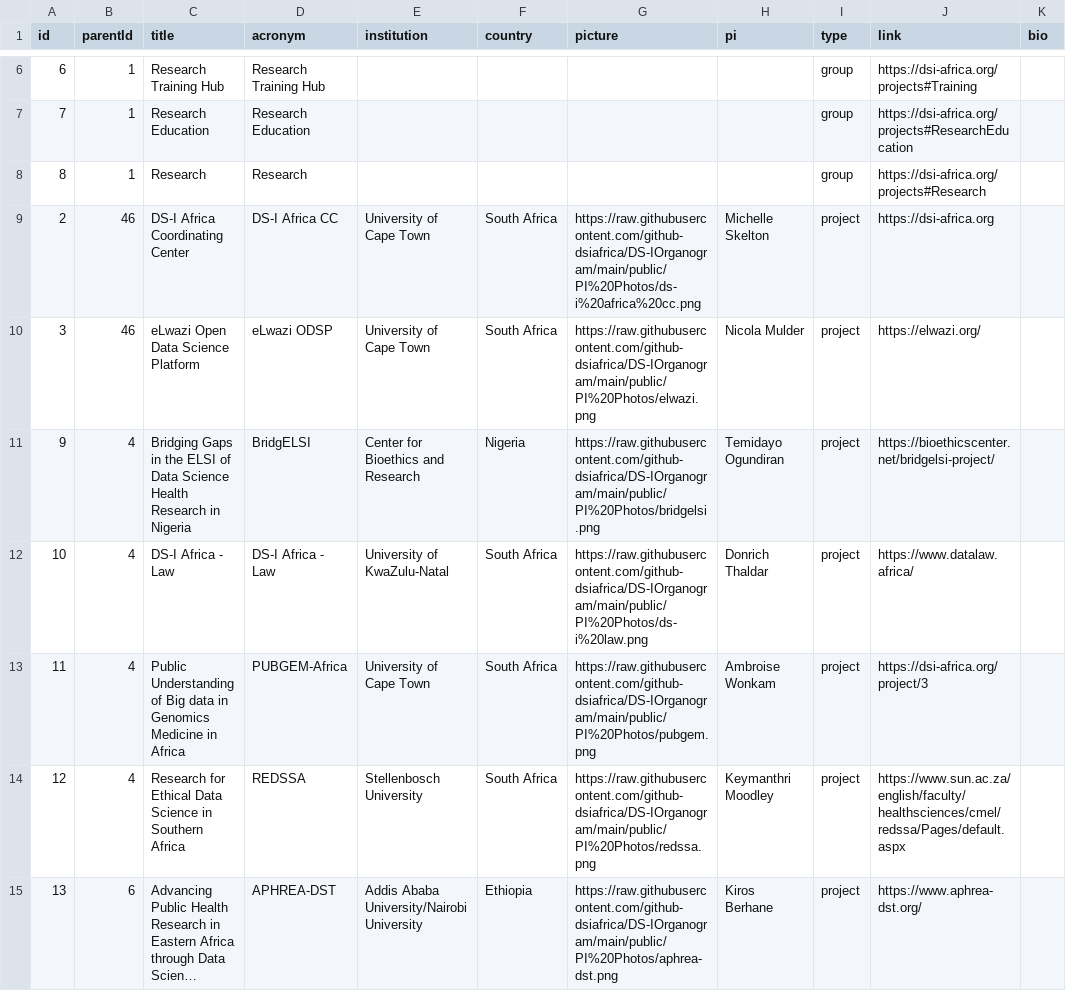
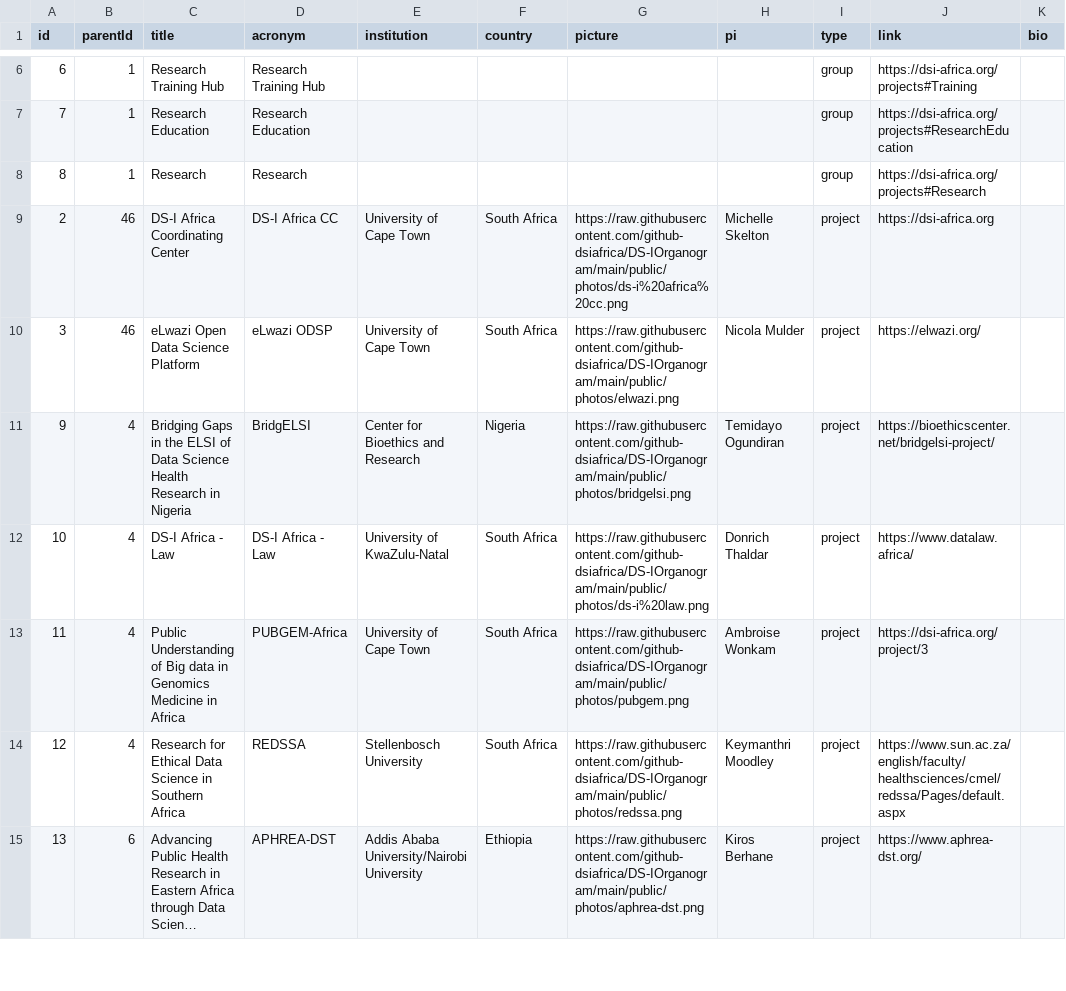
Before and after one commit to github-dsiafrica/DS-IOrganogram, a CSV file: public/data/data.csv, drawn as a sheet; only a part is shown, gaps mark what is left out; long unchanged cells end in …; the diff covers the shown part only; the diff names each change by its address in the sheet, - before the commit and + after, or states it on an @@ line.

Commit message:
Updates photo path.

```diff
--- a/public/data/data.csv
+++ b/public/data/data.csv
-G9 (picture): https://raw.githubusercontent.com/github-dsiafrica/DS-IOrganogram/main/public/PI%20Photos/ds-i%20africa%20cc.png
+G9 (picture): https://raw.githubusercontent.com/github-dsiafrica/DS-IOrganogram/main/public/photos/ds-i%20africa%20cc.png
-G10 (picture): https://raw.githubusercontent.com/github-dsiafrica/DS-IOrganogram/main/public/PI%20Photos/elwazi.png
+G10 (picture): https://raw.githubusercontent.com/github-dsiafrica/DS-IOrganogram/main/public/photos/elwazi.png
-G11 (picture): https://raw.githubusercontent.com/github-dsiafrica/DS-IOrganogram/main/public/PI%20Photos/bridgelsi.png
+G11 (picture): https://raw.githubusercontent.com/github-dsiafrica/DS-IOrganogram/main/public/photos/bridgelsi.png
-G12 (picture): https://raw.githubusercontent.com/github-dsiafrica/DS-IOrganogram/main/public/PI%20Photos/ds-i%20law.png
+G12 (picture): https://raw.githubusercontent.com/github-dsiafrica/DS-IOrganogram/main/public/photos/ds-i%20law.png
-G13 (picture): https://raw.githubusercontent.com/github-dsiafrica/DS-IOrganogram/main/public/PI%20Photos/pubgem.png
+G13 (picture): https://raw.githubusercontent.com/github-dsiafrica/DS-IOrganogram/main/public/photos/pubgem.png
-G14 (picture): https://raw.githubusercontent.com/github-dsiafrica/DS-IOrganogram/main/public/PI%20Photos/redssa.png
+G14 (picture): https://raw.githubusercontent.com/github-dsiafrica/DS-IOrganogram/main/public/photos/redssa.png
-G15 (picture): https://raw.githubusercontent.com/github-dsiafrica/DS-IOrganogram/main/public/PI%20Photos/aphrea-dst.png
+G15 (picture): https://raw.githubusercontent.com/github-dsiafrica/DS-IOrganogram/main/public/photos/aphrea-dst.png
```
Also changed, not shown: 1 added row and 33 edited cells elsewhere in this file.
